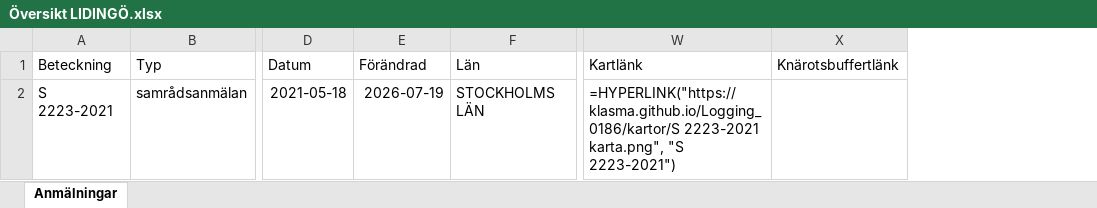
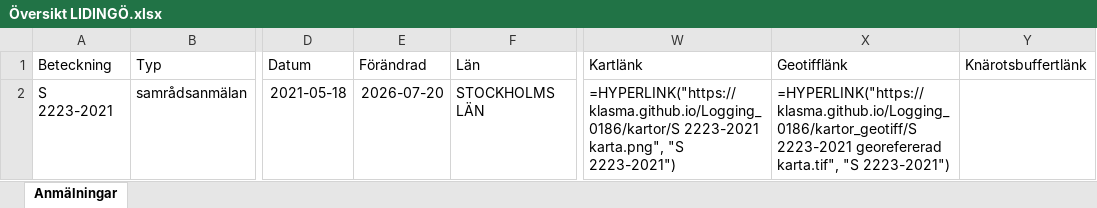
Before and after one commit to klasma/Logging_0186, an Excel workbook: Översikt LIDINGÖ.xlsx, sheet Anmälningar, drawn as a sheet; only a part is shown, gaps mark what is left out; values as stored, in another font and other column widths than the file's, no borders; formulas without a stored value are shown as written; the diff names each change by its address in the sheet, - before the commit and + after, or states it on an @@ line.

```diff
--- a/Översikt LIDINGÖ.xlsx (sheet Anmälningar)
+++ b/Översikt LIDINGÖ.xlsx (sheet Anmälningar)
+column X (Geotifflänk), row 2: =HYPERLINK("https://klasma.github.io/Logging_0186/kartor_geotiff/S 2223-2021 georefererad karta.tif", "S 2223-2021")
-E2 (Förändrad): 2026-07-19
+E2 (Förändrad): 2026-07-20
```
Also changed, not shown: artfynd/S 2223-2021 artfynd.xlsx, 6 other files.
